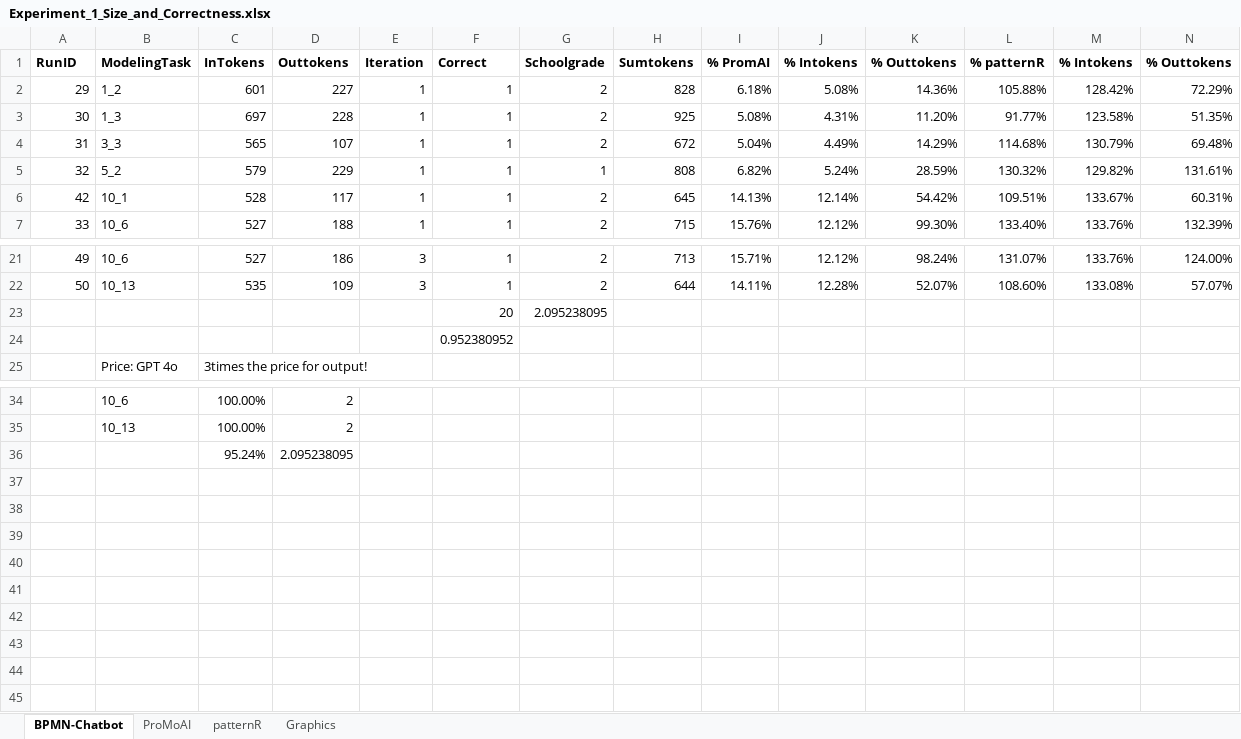
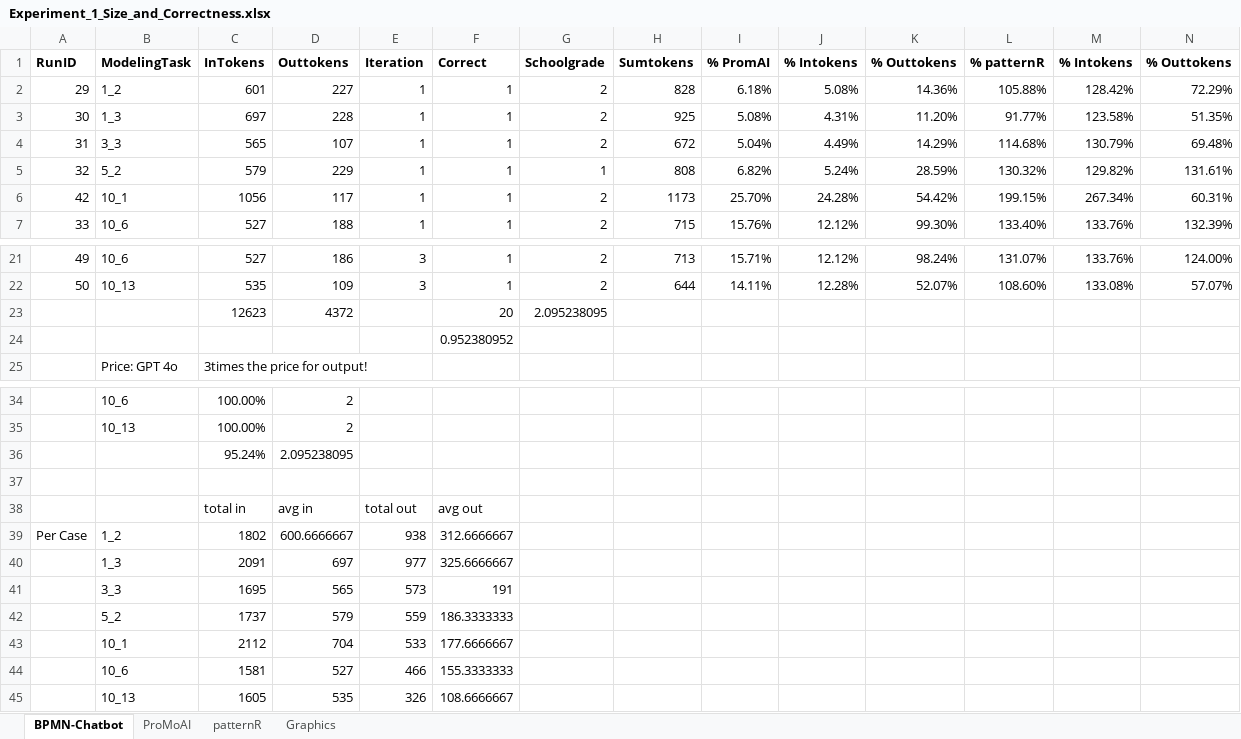
Before and after one commit to BPMN-Chatbot/bpmn-chatbot-archive, an Excel workbook: Experiment_1/Experiment_1_Size_and_Correctness.xlsx, sheet BPMN-Chatbot, drawn as a sheet; only a part is shown, gaps mark what is left out; values as stored, in another font and other column widths than the file's, no borders; the diff names each change by its address in the sheet, - before the commit and + after, or states it on an @@ line.

Commit message:
Update Experiment_1_Size_and_Correctness.xlsx
Fixed the computation of average values of tokens for the BPMN-Chatbot.

```diff
--- a/Experiment_1/Experiment_1_Size_and_Correctness.xlsx (sheet BPMN-Chatbot)
+++ b/Experiment_1/Experiment_1_Size_and_Correctness.xlsx (sheet BPMN-Chatbot)
-C6 (InTokens): 528
+C6 (InTokens): 1056
-H6 (Sumtokens): 645
+H6 (Sumtokens): 1173
-I6 (% PromAI): 14.13%
+I6 (% PromAI): 25.70%
-J6 (% Intokens): 12.14%
+J6 (% Intokens): 24.28%
-L6 (% patternR): 109.51%
+L6 (% patternR): 199.15%
-M6 (% Intokens): 133.67%
+M6 (% Intokens): 267.34%
-C23 (InTokens): (empty)
+C23 (InTokens): 12623
-D23 (Outtokens): (empty)
+D23 (Outtokens): 4372
+row 37: (empty)
+row 38:  |  | total in | avg in | total out | avg out
+row 39: Per Case | 1_2 | 1802 | 600.6666667 | 938 | 312.6666667
+row 40:  | 1_3 | 2091 | 697 | 977 | 325.6666667
+row 41:  | 3_3 | 1695 | 565 | 573 | 191
+row 42:  | 5_2 | 1737 | 579 | 559 | 186.3333333
+row 43:  | 10_1 | 2112 | 704 | 533 | 177.6666667
+row 44:  | 10_6 | 1581 | 527 | 466 | 155.3333333
+row 45:  | 10_13 | 1605 | 535 | 326 | 108.6666667
```
Also changed, not shown: sheet ProMoAI, sheet Graphics, sheet patternR, formulas that keep their value, charts or pictures.
